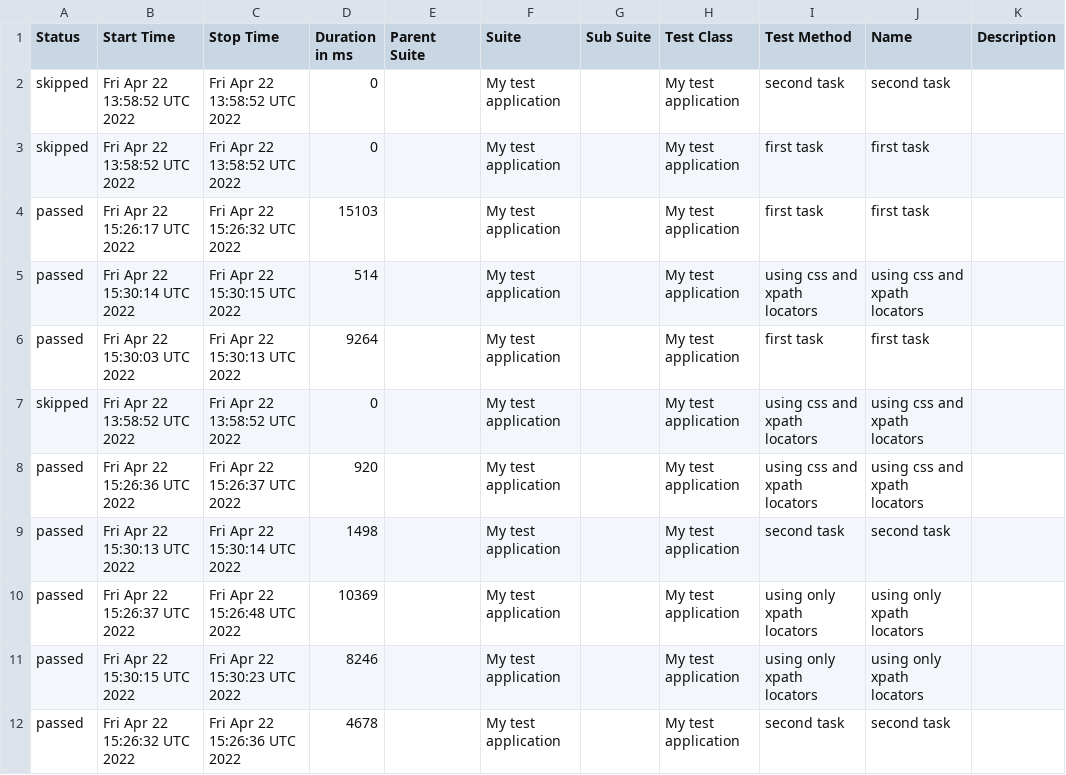
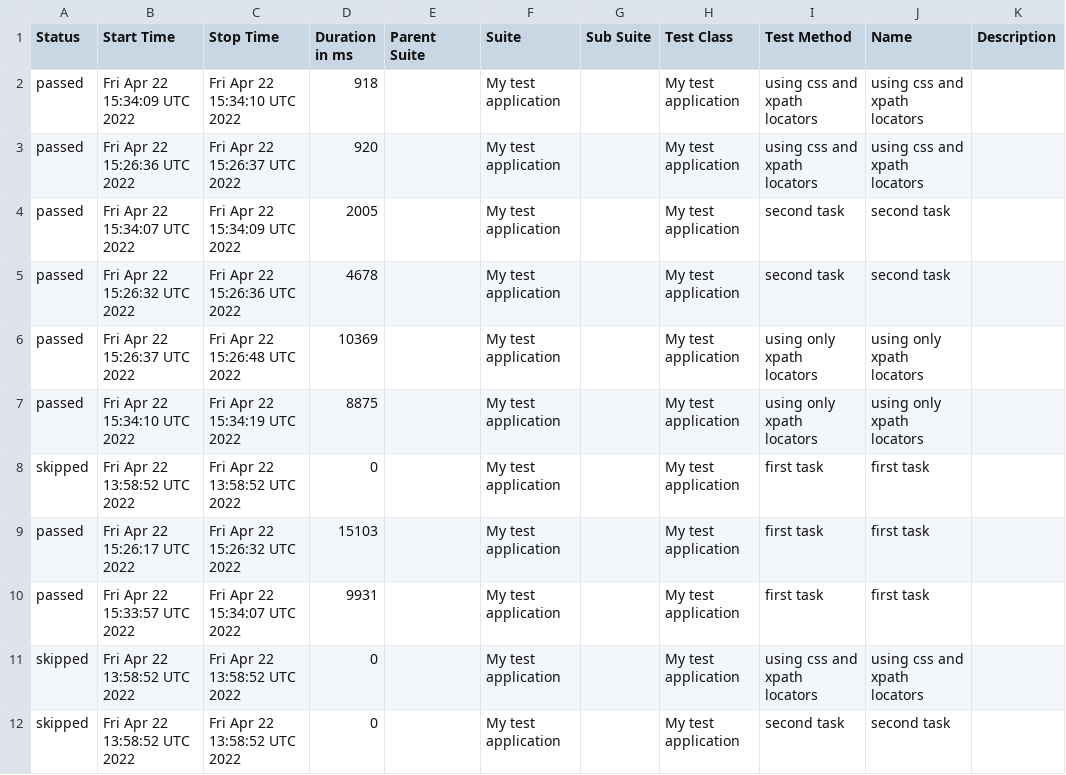
Before and after one commit to zefirlover/QA-test-task, a CSV file: docs/data/suites.csv, drawn as a sheet.

Commit message:
Deploying to gh-pages from @ zefirlover/QA-test-task@d07f1ccacbb8f8f16521c4b6b501c5291daa005e 🚀

```diff
--- a/docs/data/suites.csv
+++ b/docs/data/suites.csv
@@ -1,12 +1,12 @@
 "Status","Start Time","Stop Time","Duration in ms","Parent Suite","Suite","Sub Suite","Test Class","Test Method","Name","Description"
-"skipped","Fri Apr 22 13:58:52 UTC 2022","Fri Apr 22 13:58:52 UTC 2022","0","","My test application","","My test application","second task","second task",""
+"passed","Fri Apr 22 15:34:09 UTC 2022","Fri Apr 22 15:34:10 UTC 2022","918","","My test application","","My test application","using css and xpath locators","using css and xpath locators",""
+"passed","Fri Apr 22 15:26:36 UTC 2022","Fri Apr 22 15:26:37 UTC 2022","920","","My test application","","My test application","using css and xpath locators","using css and xpath locators",""
+"passed","Fri Apr 22 15:34:07 UTC 2022","Fri Apr 22 15:34:09 UTC 2022","2005","","My test application","","My test application","second task","second task",""
+"passed","Fri Apr 22 15:26:32 UTC 2022","Fri Apr 22 15:26:36 UTC 2022","4678","","My test application","","My test application","second task","second task",""
+"passed","Fri Apr 22 15:26:37 UTC 2022","Fri Apr 22 15:26:48 UTC 2022","10369","","My test application","","My test application","using only xpath locators","using only xpath locators",""
+"passed","Fri Apr 22 15:34:10 UTC 2022","Fri Apr 22 15:34:19 UTC 2022","8875","","My test application","","My test application","using only xpath locators","using only xpath locators",""
 "skipped","Fri Apr 22 13:58:52 UTC 2022","Fri Apr 22 13:58:52 UTC 2022","0","","My test application","","My test application","first task","first task",""
 "passed","Fri Apr 22 15:26:17 UTC 2022","Fri Apr 22 15:26:32 UTC 2022","15103","","My test application","","My test application","first task","first task",""
-"passed","Fri Apr 22 15:30:14 UTC 2022","Fri Apr 22 15:30:15 UTC 2022","514","","My test application","","My test application","using css and xpath locators","using css and xpath locators",""
-"passed","Fri Apr 22 15:30:03 UTC 2022","Fri Apr 22 15:30:13 UTC 2022","9264","","My test application","","My test application","first task","first task",""
+"passed","Fri Apr 22 15:33:57 UTC 2022","Fri Apr 22 15:34:07 UTC 2022","9931","","My test application","","My test application","first task","first task",""
 "skipped","Fri Apr 22 13:58:52 UTC 2022","Fri Apr 22 13:58:52 UTC 2022","0","","My test application","","My test application","using css and xpath locators","using css and xpath locators",""
-"passed","Fri Apr 22 15:26:36 UTC 2022","Fri Apr 22 15:26:37 UTC 2022","920","","My test application","","My test application","using css and xpath locators","using css and xpath locators",""
-"passed","Fri Apr 22 15:30:13 UTC 2022","Fri Apr 22 15:30:14 UTC 2022","1498","","My test application","","My test application","second task","second task",""
-"passed","Fri Apr 22 15:26:37 UTC 2022","Fri Apr 22 15:26:48 UTC 2022","10369","","My test application","","My test application","using only xpath locators","using only xpath locators",""
-"passed","Fri Apr 22 15:30:15 UTC 2022","Fri Apr 22 15:30:23 UTC 2022","8246","","My test application","","My test application","using only xpath locators","using only xpath locators",""
-"passed","Fri Apr 22 15:26:32 UTC 2022","Fri Apr 22 15:26:36 UTC 2022","4678","","My test application","","My test application","second task","second task",""
+"skipped","Fri Apr 22 13:58:52 UTC 2022","Fri Apr 22 13:58:52 UTC 2022","0","","My test application","","My test application","second task","second task",""
```
Also changed, not shown: 47 other files.
